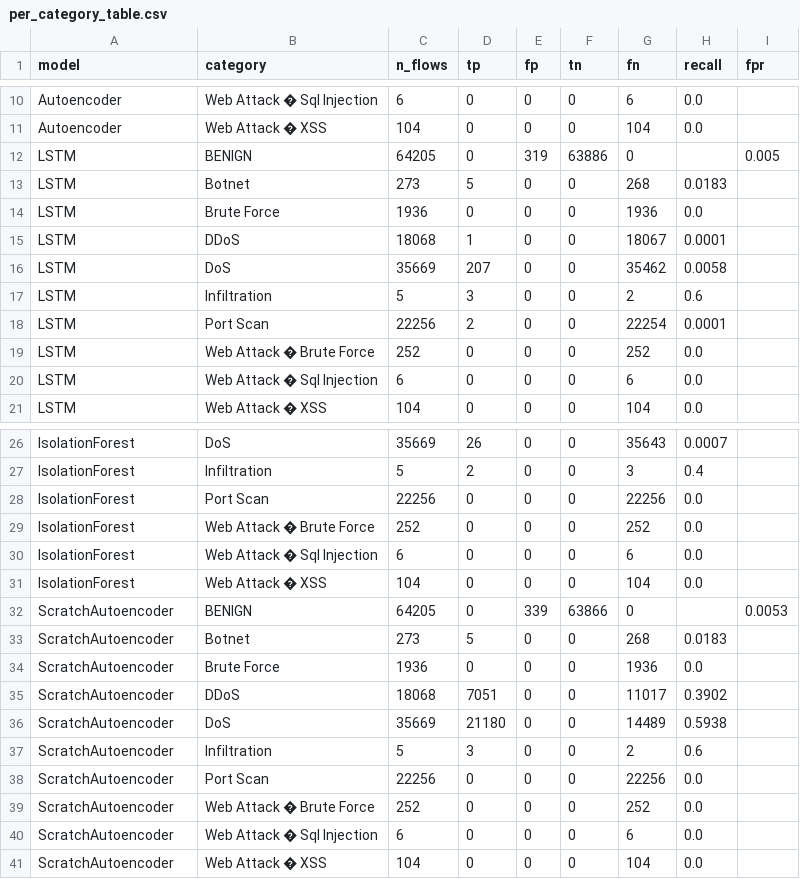
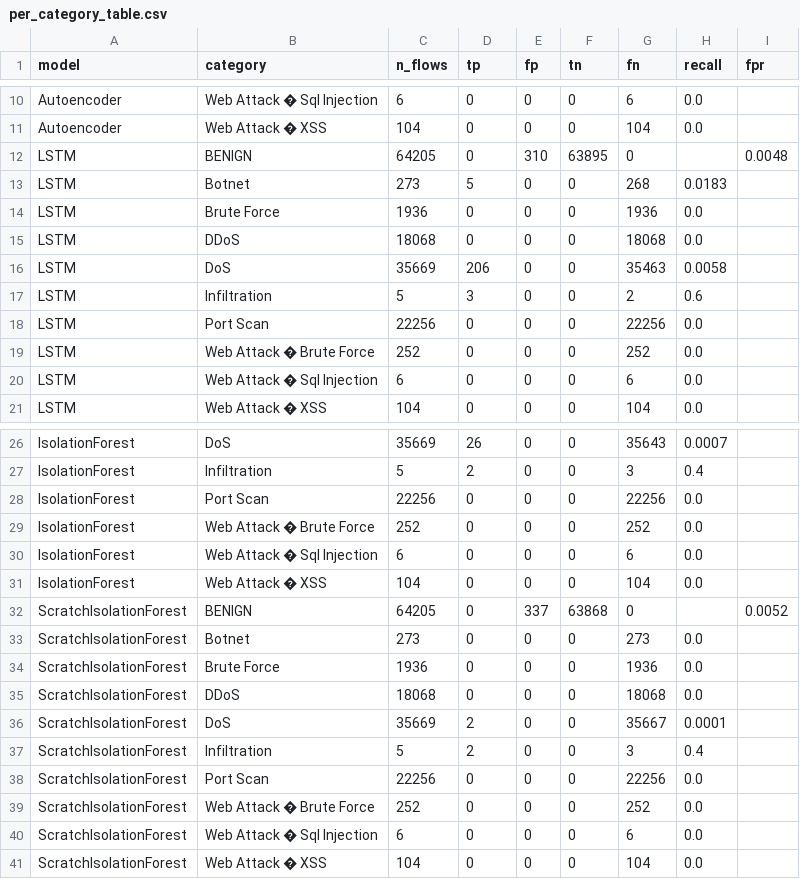
Before and after one commit to Kiyan6787/ids, a CSV file: data/results/per_category_table.csv, drawn as a sheet; only a part is shown, gaps mark what is left out; the diff covers the shown part only.

```diff
--- a/data/results/per_category_table.csv
+++ b/data/results/per_category_table.csv
@@ -11,9 +11,9 @@ Autoencoder,Web Attack � Sql Injection,6,0,0,0,6,0.0,
 Autoencoder,Web Attack � XSS,104,0,0,0,104,0.0,
-LSTM,BENIGN,64205,0,319,63886,0,,0.005
+LSTM,BENIGN,64205,0,310,63895,0,,0.0048
 LSTM,Botnet,273,5,0,0,268,0.0183,
 LSTM,Brute Force,1936,0,0,0,1936,0.0,
-LSTM,DDoS,18068,1,0,0,18067,0.0001,
-LSTM,DoS,35669,207,0,0,35462,0.0058,
+LSTM,DDoS,18068,0,0,0,18068,0.0,
+LSTM,DoS,35669,206,0,0,35463,0.0058,
 LSTM,Infiltration,5,3,0,0,2,0.6,
-LSTM,Port Scan,22256,2,0,0,22254,0.0001,
+LSTM,Port Scan,22256,0,0,0,22256,0.0,
 LSTM,Web Attack � Brute Force,252,0,0,0,252,0.0,
@@ -31,11 +31,11 @@ IsolationForest,Web Attack � Sql Injection,6,0,0,0,6,0.0,
 IsolationForest,Web Attack � XSS,104,0,0,0,104,0.0,
-ScratchAutoencoder,BENIGN,64205,0,339,63866,0,,0.0053
-ScratchAutoencoder,Botnet,273,5,0,0,268,0.0183,
-ScratchAutoencoder,Brute Force,1936,0,0,0,1936,0.0,
-ScratchAutoencoder,DDoS,18068,7051,0,0,11017,0.3902,
-ScratchAutoencoder,DoS,35669,21180,0,0,14489,0.5938,
-ScratchAutoencoder,Infiltration,5,3,0,0,2,0.6,
-ScratchAutoencoder,Port Scan,22256,0,0,0,22256,0.0,
-ScratchAutoencoder,Web Attack � Brute Force,252,0,0,0,252,0.0,
-ScratchAutoencoder,Web Attack � Sql Injection,6,0,0,0,6,0.0,
-ScratchAutoencoder,Web Attack � XSS,104,0,0,0,104,0.0,
+ScratchIsolationForest,BENIGN,64205,0,337,63868,0,,0.0052
+ScratchIsolationForest,Botnet,273,0,0,0,273,0.0,
+ScratchIsolationForest,Brute Force,1936,0,0,0,1936,0.0,
+ScratchIsolationForest,DDoS,18068,0,0,0,18068,0.0,
+ScratchIsolationForest,DoS,35669,2,0,0,35667,0.0001,
+ScratchIsolationForest,Infiltration,5,2,0,0,3,0.4,
+ScratchIsolationForest,Port Scan,22256,0,0,0,22256,0.0,
+ScratchIsolationForest,Web Attack � Brute Force,252,0,0,0,252,0.0,
+ScratchIsolationForest,Web Attack � Sql Injection,6,0,0,0,6,0.0,
+ScratchIsolationForest,Web Attack � XSS,104,0,0,0,104,0.0,
```
Also changed, not shown: 9 edited cells elsewhere in this file, data/results/comparison_table.csv, data/results/multi_seed_summary.csv, 41 other files.
